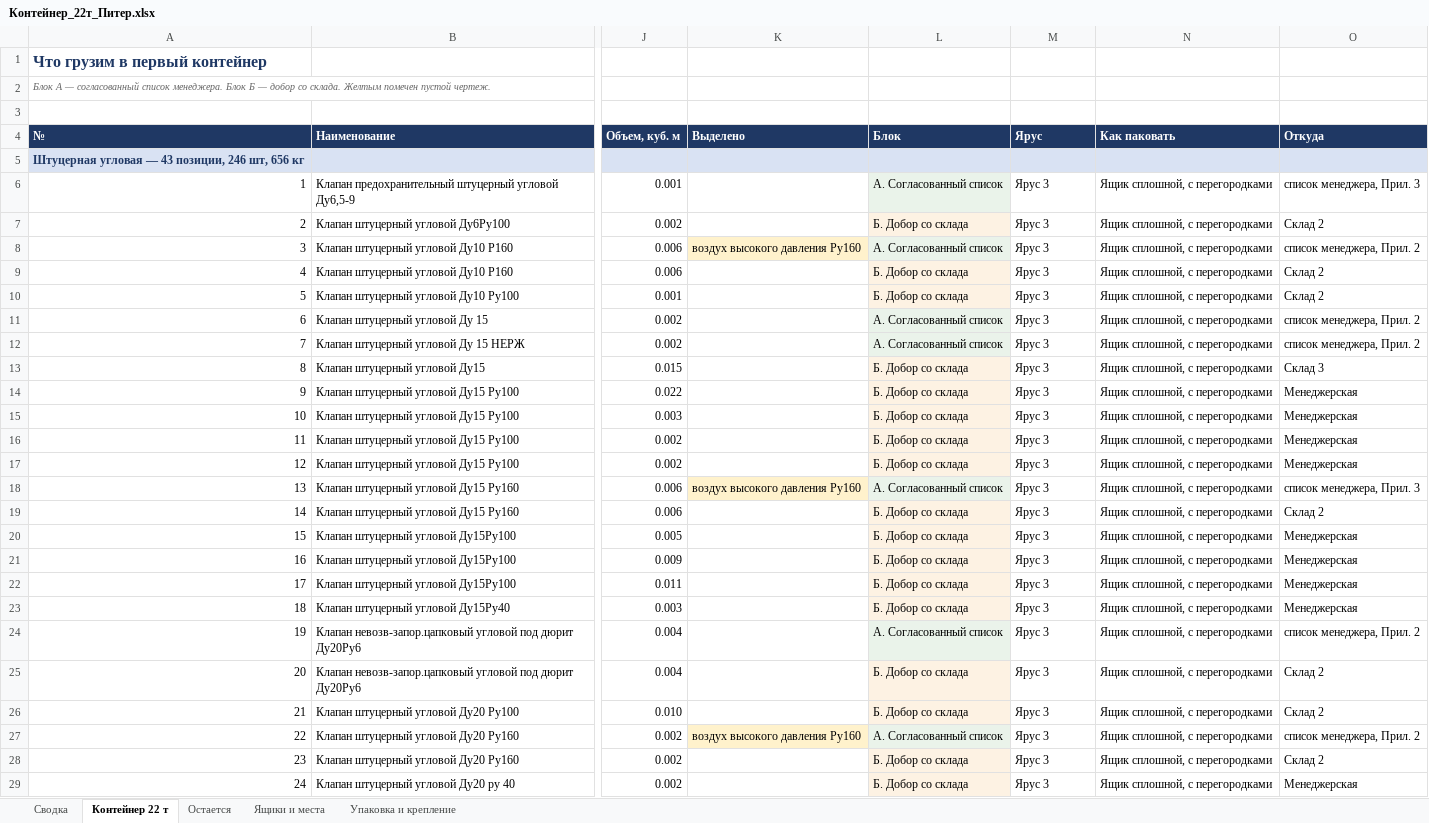
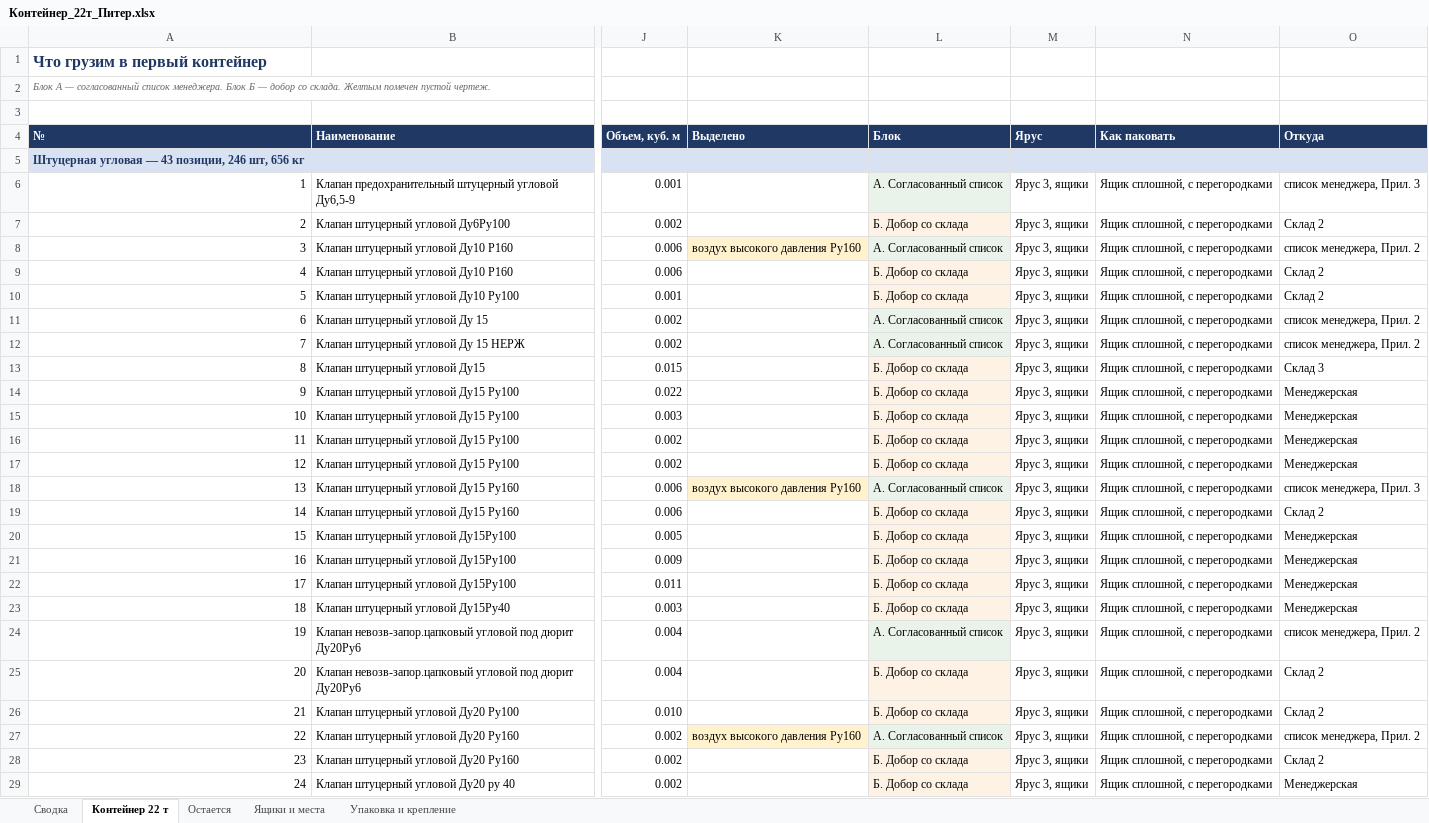
Before and after one commit to User26-2026/K-beauty-New, an Excel workbook: outputs/marine_equipment/Контейнер_22т_Питер.xlsx, sheet Контейнер 22 т, drawn as a sheet; only a part is shown, gaps mark what is left out; values as stored, in another font and other column widths than the file's, no borders; the diff covers the shown part only; the diff names each change by its address in the sheet, - before the commit and + after, or states it on an @@ line.

```diff
--- a/outputs/marine_equipment/Контейнер_22т_Питер.xlsx (sheet Контейнер 22 т)
+++ b/outputs/marine_equipment/Контейнер_22т_Питер.xlsx (sheet Контейнер 22 т)
-M6:M29 (Ярус): Ярус 3
+M6:M29 (Ярус): Ярус 3, ящики
```
Also changed, not shown: 187 edited cells elsewhere in this sheet, sheet Ящики и места, sheet Остается, sheet Сводка, outputs/marine_equipment/Отгрузка_Питер.xlsx, outputs/marine_equipment/Отгрузка_Питер_учет.xlsx, 2 other files.
